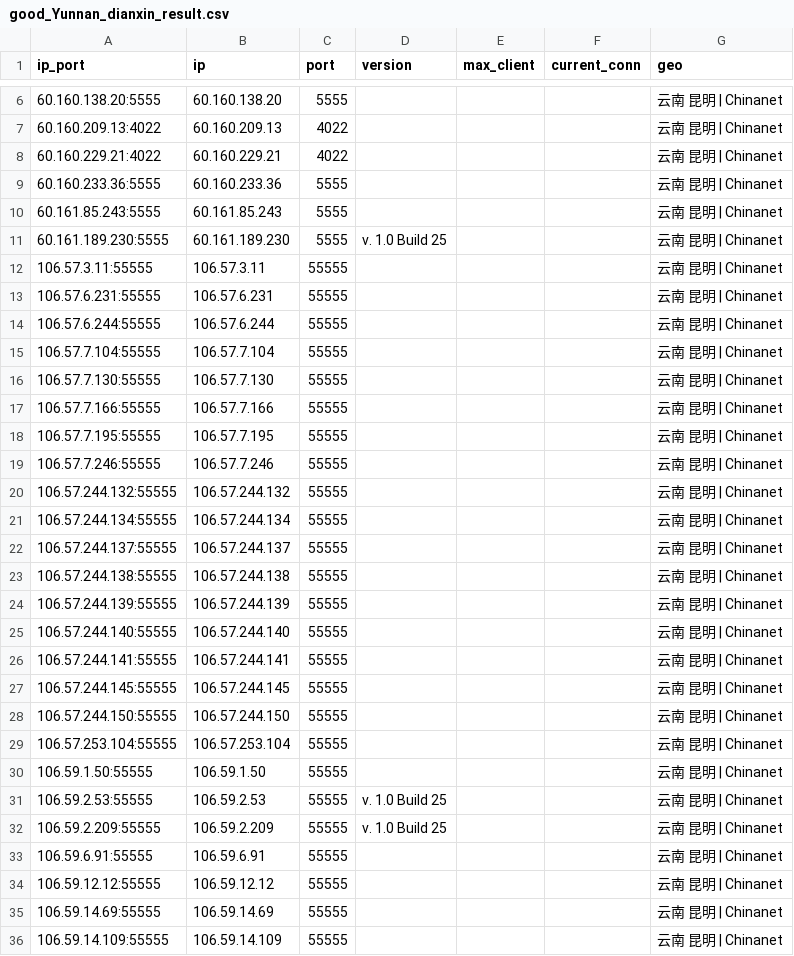
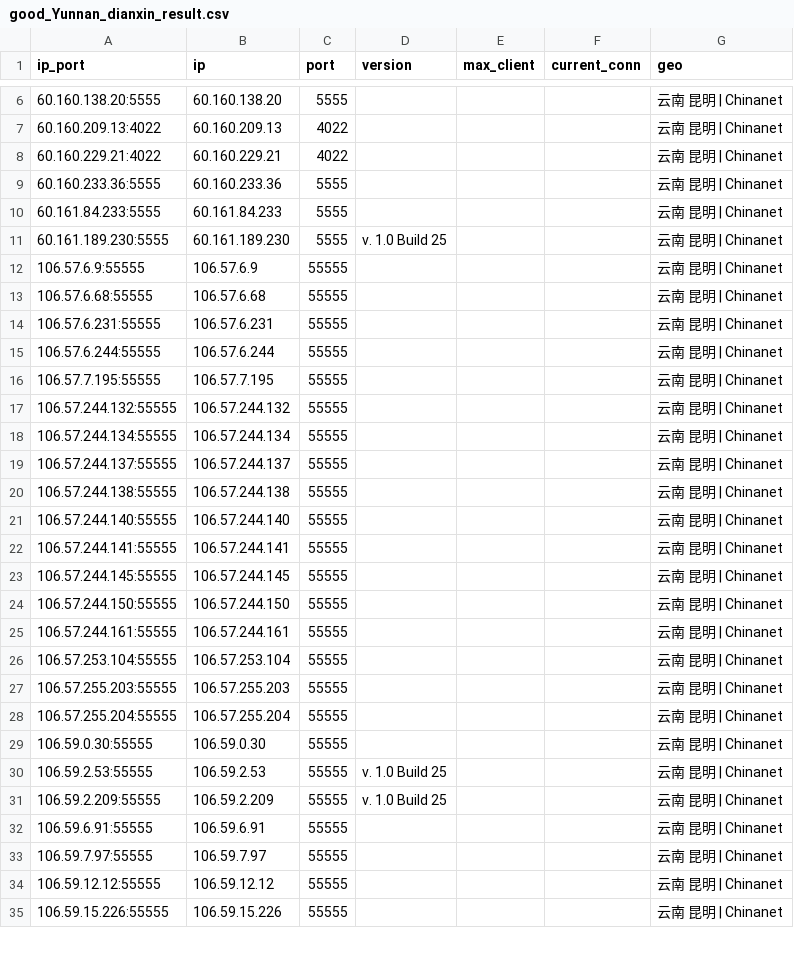
Before and after one commit to ykfy1/yndx, a CSV file: ip/good_Yunnan_dianxin_result.csv, drawn as a sheet; only a part is shown, gaps mark what is left out; the diff covers the shown part only.

```diff
--- a/ip/good_Yunnan_dianxin_result.csv
+++ b/ip/good_Yunnan_dianxin_result.csv
@@ -9,12 +9,9 @@
 60.160.233.36:5555,60.160.233.36,5555,,,,云南 昆明 | Chinanet
-60.161.85.243:5555,60.161.85.243,5555,,,,云南 昆明 | Chinanet
+60.161.84.233:5555,60.161.84.233,5555,,,,云南 昆明 | Chinanet
 60.161.189.230:5555,60.161.189.230,5555,v. 1.0 Build 25,,,云南 昆明 | Chinanet
-106.57.3.11:55555,106.57.3.11,55555,,,,云南 昆明 | Chinanet
+106.57.6.9:55555,106.57.6.9,55555,,,,云南 昆明 | Chinanet
+106.57.6.68:55555,106.57.6.68,55555,,,,云南 昆明 | Chinanet
 106.57.6.231:55555,106.57.6.231,55555,,,,云南 昆明 | Chinanet
 106.57.6.244:55555,106.57.6.244,55555,,,,云南 昆明 | Chinanet
-106.57.7.104:55555,106.57.7.104,55555,,,,云南 昆明 | Chinanet
-106.57.7.130:55555,106.57.7.130,55555,,,,云南 昆明 | Chinanet
-106.57.7.166:55555,106.57.7.166,55555,,,,云南 昆明 | Chinanet
 106.57.7.195:55555,106.57.7.195,55555,,,,云南 昆明 | Chinanet
-106.57.7.246:55555,106.57.7.246,55555,,,,云南 昆明 | Chinanet
 106.57.244.132:55555,106.57.244.132,55555,,,,云南 昆明 | Chinanet
@@ -23,3 +20,2 @@
 106.57.244.138:55555,106.57.244.138,55555,,,,云南 昆明 | Chinanet
-106.57.244.139:55555,106.57.244.139,55555,,,,云南 昆明 | Chinanet
 106.57.244.140:55555,106.57.244.140,55555,,,,云南 昆明 | Chinanet
@@ -28,4 +24,7 @@
 106.57.244.150:55555,106.57.244.150,55555,,,,云南 昆明 | Chinanet
+106.57.244.161:55555,106.57.244.161,55555,,,,云南 昆明 | Chinanet
 106.57.253.104:55555,106.57.253.104,55555,,,,云南 昆明 | Chinanet
-106.59.1.50:55555,106.59.1.50,55555,,,,云南 昆明 | Chinanet
+106.57.255.203:55555,106.57.255.203,55555,,,,云南 昆明 | Chinanet
+106.57.255.204:55555,106.57.255.204,55555,,,,云南 昆明 | Chinanet
+106.59.0.30:55555,106.59.0.30,55555,,,,云南 昆明 | Chinanet
 106.59.2.53:55555,106.59.2.53,55555,v. 1.0 Build 25,,,云南 昆明 | Chinanet
@@ -33,4 +32,4 @@
 106.59.6.91:55555,106.59.6.91,55555,,,,云南 昆明 | Chinanet
+106.59.7.97:55555,106.59.7.97,55555,,,,云南 昆明 | Chinanet
 106.59.12.12:55555,106.59.12.12,55555,,,,云南 昆明 | Chinanet
-106.59.14.69:55555,106.59.14.69,55555,,,,云南 昆明 | Chinanet
-106.59.14.109:55555,106.59.14.109,55555,,,,云南 昆明 | Chinanet
+106.59.15.226:55555,106.59.15.226,55555,,,,云南 昆明 | Chinanet
```
Also changed, not shown: 4 edited cells elsewhere in this file, 5 other files.
